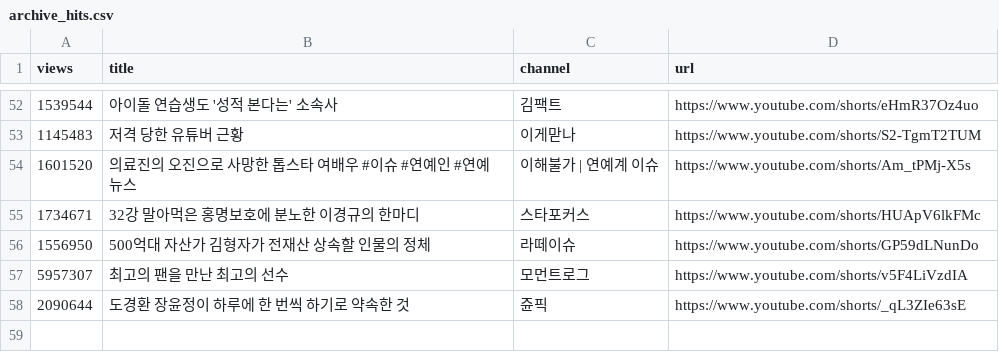
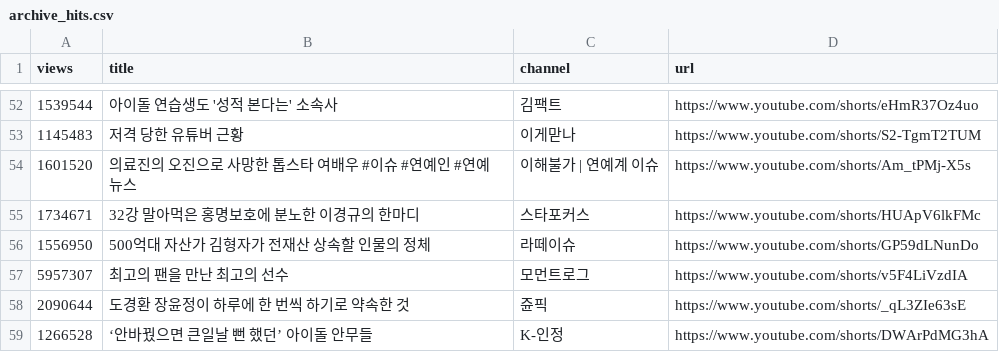
Before and after one commit to gguzze-code/yt-trend, a CSV file: docs/data/archive_hits.csv, drawn as a sheet; only a part is shown, gaps mark what is left out.

```diff
--- a/docs/data/archive_hits.csv
+++ b/docs/data/archive_hits.csv
@@ -58 +58,2 @@ views,title,channel,url
 2090644,"도경환 장윤정이 하루에 한 번씩 하기로 약속한 것","쥰픽",https://www.youtube.com/shorts/_qL3ZIe63sE
+1266528,"‘안바꿨으면 큰일날 뻔 했던’ 아이돌 안무들","K-인정",https://www.youtube.com/shorts/DWArPdMG3hA
```
Also changed, not shown: 4 other files.
